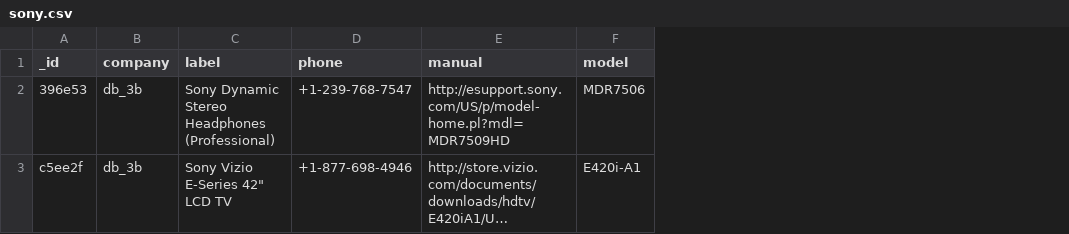
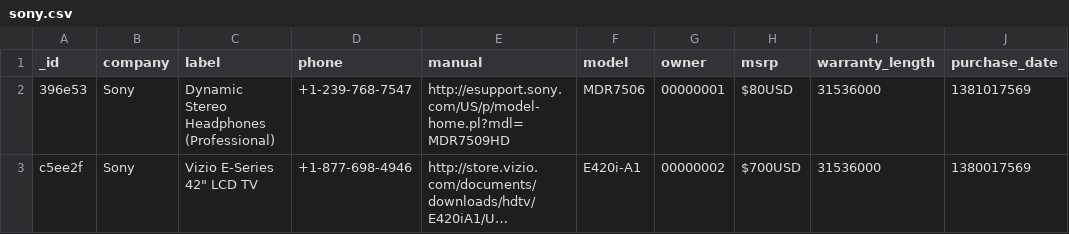
Before and after one commit to referid/HackMIT-server, a CSV file: sample_data/sony.csv, drawn as a sheet; long unchanged cells end in …; the diff names each change by its address in the sheet, - before the commit and + after, or states it on an @@ line.

Commit message:
new data

```diff
--- a/sample_data/sony.csv
+++ b/sample_data/sony.csv
+column G (owner), rows 2-3: 00000001 | 00000002
+column H (msrp), rows 2-3: $80USD | $700USD
+column I (warranty_length), rows 2-3: 31536000 | 31536000
+column J (purchase_date), rows 2-3: 1381017569 | 1380017569
-B2:B3 (company): db_3b
+B2:B3 (company): Sony
-C2 (label): Sony Dynamic Stereo Headphones (Professional)
+C2 (label): Dynamic Stereo Headphones (Professional)
-C3 (label): Sony Vizio E-Series 42" LCD TV
+C3 (label): Vizio E-Series 42" LCD TV
```
Also changed, not shown: 2 other files.
